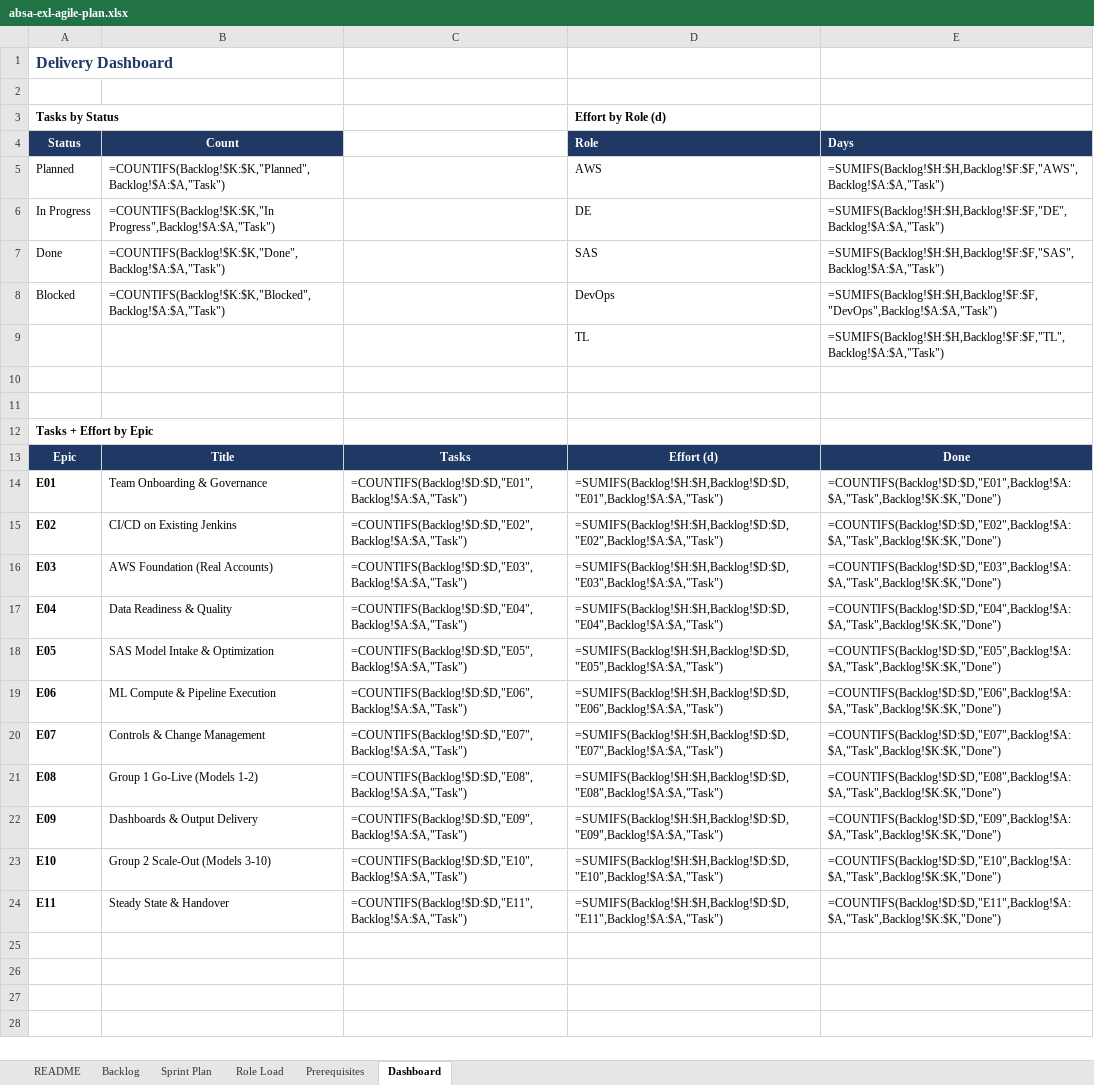
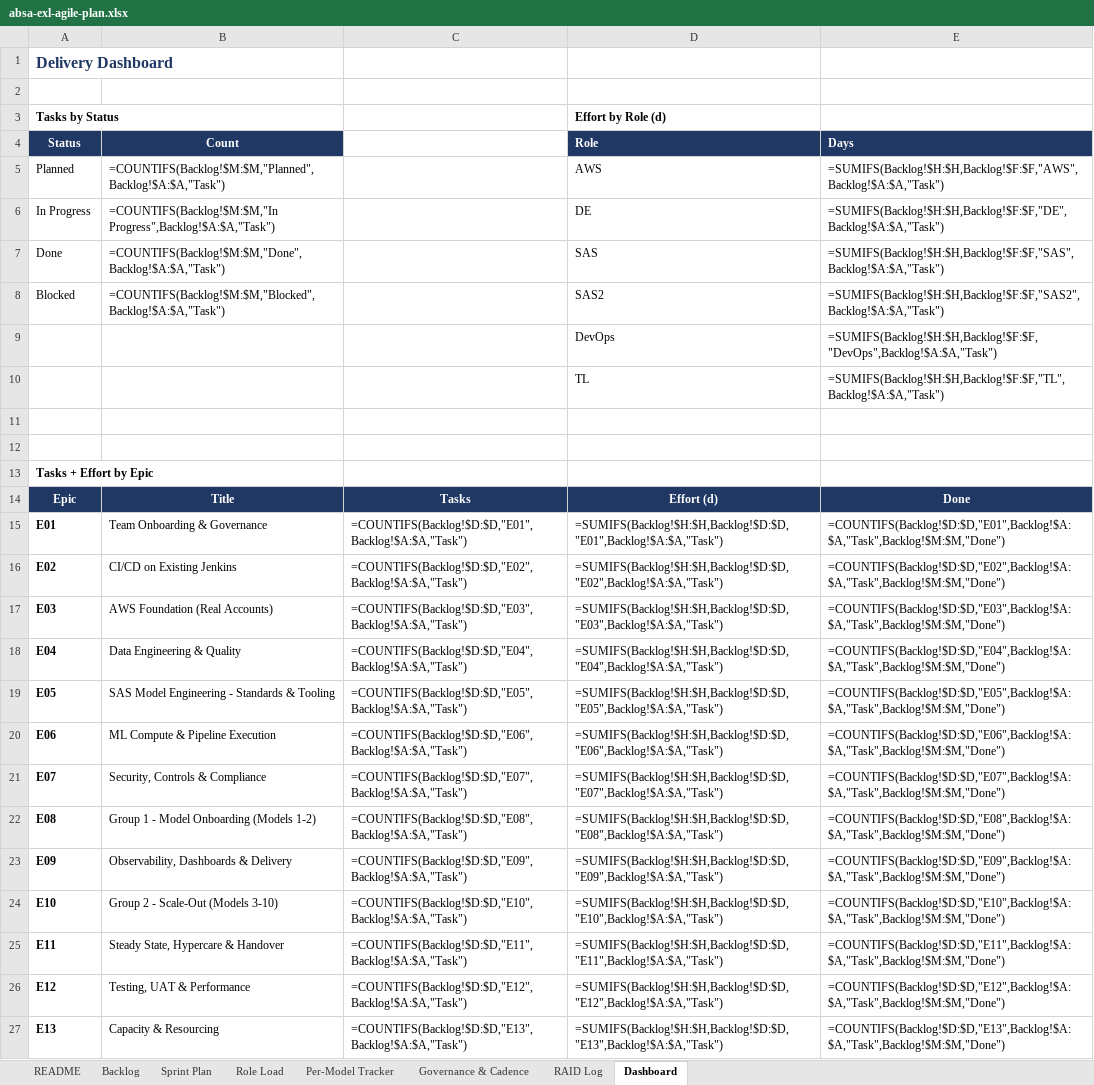
Before and after one commit to MrVish/absa-exl-platform, an Excel workbook: docs/absa-exl-agile-plan.xlsx, sheet Dashboard, drawn as a sheet; values as stored, in another font and other column widths than the file's, no borders; formulas without a stored value are shown as written; addresses are those after the commit; the diff names each change by its address in the sheet, - before the commit and + after, or states it on an @@ line.

```diff
--- a/docs/absa-exl-agile-plan.xlsx (sheet Dashboard)
+++ b/docs/absa-exl-agile-plan.xlsx (sheet Dashboard)
-sheet tab: Prerequisites
+sheet tab: Per-Model Tracker
+sheet tab: Governance & Cadence
+sheet tab: RAID Log
-B5 (Count): =COUNTIFS(Backlog!$K:$K,"Planned",Backlog!$A:$A,"Task")
+B5 (Count): =COUNTIFS(Backlog!$M:$M,"Planned",Backlog!$A:$A,"Task")
-B6 (Count): =COUNTIFS(Backlog!$K:$K,"In Progress",Backlog!$A:$A,"Task")
+B6 (Count): =COUNTIFS(Backlog!$M:$M,"In Progress",Backlog!$A:$A,"Task")
-B7 (Count): =COUNTIFS(Backlog!$K:$K,"Done",Backlog!$A:$A,"Task")
+B7 (Count): =COUNTIFS(Backlog!$M:$M,"Done",Backlog!$A:$A,"Task")
-B8 (Count): =COUNTIFS(Backlog!$K:$K,"Blocked",Backlog!$A:$A,"Task")
+B8 (Count): =COUNTIFS(Backlog!$M:$M,"Blocked",Backlog!$A:$A,"Task")
-D8 (Role): DevOps
+D8 (Role): SAS2
-E8 (Days): =SUMIFS(Backlog!$H:$H,Backlog!$F:$F,"DevOps",Backlog!$A:$A,"Task")
+E8 (Days): =SUMIFS(Backlog!$H:$H,Backlog!$F:$F,"SAS2",Backlog!$A:$A,"Task")
+row 9:  |  |  | DevOps | =SUMIFS(Backlog!$H:$H,Backlog!$F:$F,"DevOps",Backlog!$A:$A,"Task")
-E15 (Days): =COUNTIFS(Backlog!$D:$D,"E01",Backlog!$A:$A,"Task",Backlog!$K:$K,"Done")
+E15 (Days): =COUNTIFS(Backlog!$D:$D,"E01",Backlog!$A:$A,"Task",Backlog!$M:$M,"Done")
-E16 (Days): =COUNTIFS(Backlog!$D:$D,"E02",Backlog!$A:$A,"Task",Backlog!$K:$K,"Done")
+E16 (Days): =COUNTIFS(Backlog!$D:$D,"E02",Backlog!$A:$A,"Task",Backlog!$M:$M,"Done")
-E17 (Days): =COUNTIFS(Backlog!$D:$D,"E03",Backlog!$A:$A,"Task",Backlog!$K:$K,"Done")
+E17 (Days): =COUNTIFS(Backlog!$D:$D,"E03",Backlog!$A:$A,"Task",Backlog!$M:$M,"Done")
-B18 (Count): Data Readiness & Quality
+B18 (Count): Data Engineering & Quality
-E18 (Days): =COUNTIFS(Backlog!$D:$D,"E04",Backlog!$A:$A,"Task",Backlog!$K:$K,"Done")
+E18 (Days): =COUNTIFS(Backlog!$D:$D,"E04",Backlog!$A:$A,"Task",Backlog!$M:$M,"Done")
-B19 (Count): SAS Model Intake & Optimization
+B19 (Count): SAS Model Engineering - Standards & Tooling
-E19 (Days): =COUNTIFS(Backlog!$D:$D,"E05",Backlog!$A:$A,"Task",Backlog!$K:$K,"Done")
+E19 (Days): =COUNTIFS(Backlog!$D:$D,"E05",Backlog!$A:$A,"Task",Backlog!$M:$M,"Done")
-E20 (Days): =COUNTIFS(Backlog!$D:$D,"E06",Backlog!$A:$A,"Task",Backlog!$K:$K,"Done")
+E20 (Days): =COUNTIFS(Backlog!$D:$D,"E06",Backlog!$A:$A,"Task",Backlog!$M:$M,"Done")
-B21 (Count): Controls & Change Management
+B21 (Count): Security, Controls & Compliance
-E21 (Days): =COUNTIFS(Backlog!$D:$D,"E07",Backlog!$A:$A,"Task",Backlog!$K:$K,"Done")
+E21 (Days): =COUNTIFS(Backlog!$D:$D,"E07",Backlog!$A:$A,"Task",Backlog!$M:$M,"Done")
-B22 (Count): Group 1 Go-Live (Models 1-2)
+B22 (Count): Group 1 - Model Onboarding (Models 1-2)
-E22 (Days): =COUNTIFS(Backlog!$D:$D,"E08",Backlog!$A:$A,"Task",Backlog!$K:$K,"Done")
+E22 (Days): =COUNTIFS(Backlog!$D:$D,"E08",Backlog!$A:$A,"Task",Backlog!$M:$M,"Done")
-B23 (Count): Dashboards & Output Delivery
+B23 (Count): Observability, Dashboards & Delivery
-E23 (Days): =COUNTIFS(Backlog!$D:$D,"E09",Backlog!$A:$A,"Task",Backlog!$K:$K,"Done")
+E23 (Days): =COUNTIFS(Backlog!$D:$D,"E09",Backlog!$A:$A,"Task",Backlog!$M:$M,"Done")
-B24 (Count): Group 2 Scale-Out (Models 3-10)
+B24 (Count): Group 2 - Scale-Out (Models 3-10)
-E24 (Days): =COUNTIFS(Backlog!$D:$D,"E10",Backlog!$A:$A,"Task",Backlog!$K:$K,"Done")
+E24 (Days): =COUNTIFS(Backlog!$D:$D,"E10",Backlog!$A:$A,"Task",Backlog!$M:$M,"Done")
-B25 (Count): Steady State & Handover
+B25 (Count): Steady State, Hypercare & Handover
-E25 (Days): =COUNTIFS(Backlog!$D:$D,"E11",Backlog!$A:$A,"Task",Backlog!$K:$K,"Done")
+E25 (Days): =COUNTIFS(Backlog!$D:$D,"E11",Backlog!$A:$A,"Task",Backlog!$M:$M,"Done")
+row 26: E12 | Testing, UAT & Performance | =COUNTIFS(Backlog!$D:$D,"E12",Backlog!$A:$A,"Task") | =SUMIFS(Backlog!$H:$H,Backlog!$D:$D,"E12",Backlog!$A:$A,"Task") | =COUNTIFS(Backlog!$D:$D,"E12",Backlog!$A:$A,"Task",Backlog!$M:$M,"Done")
+row 27: E13 | Capacity & Resourcing | =COUNTIFS(Backlog!$D:$D,"E13",Backlog!$A:$A,"Task") | =SUMIFS(Backlog!$H:$H,Backlog!$D:$D,"E13",Backlog!$A:$A,"Task") | =COUNTIFS(Backlog!$D:$D,"E13",Backlog!$A:$A,"Task",Backlog!$M:$M,"Done")
```
Also changed, not shown: sheet Backlog, sheet Per-Model Tracker, sheet Role Load, sheet README, sheet Sprint Plan, 1 other file.
